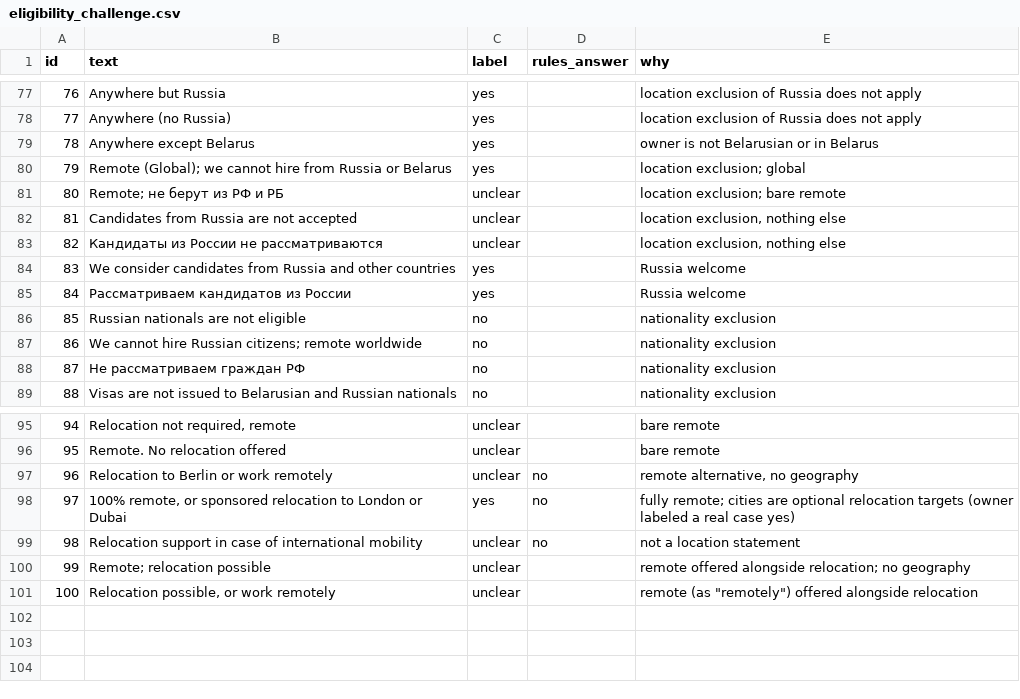
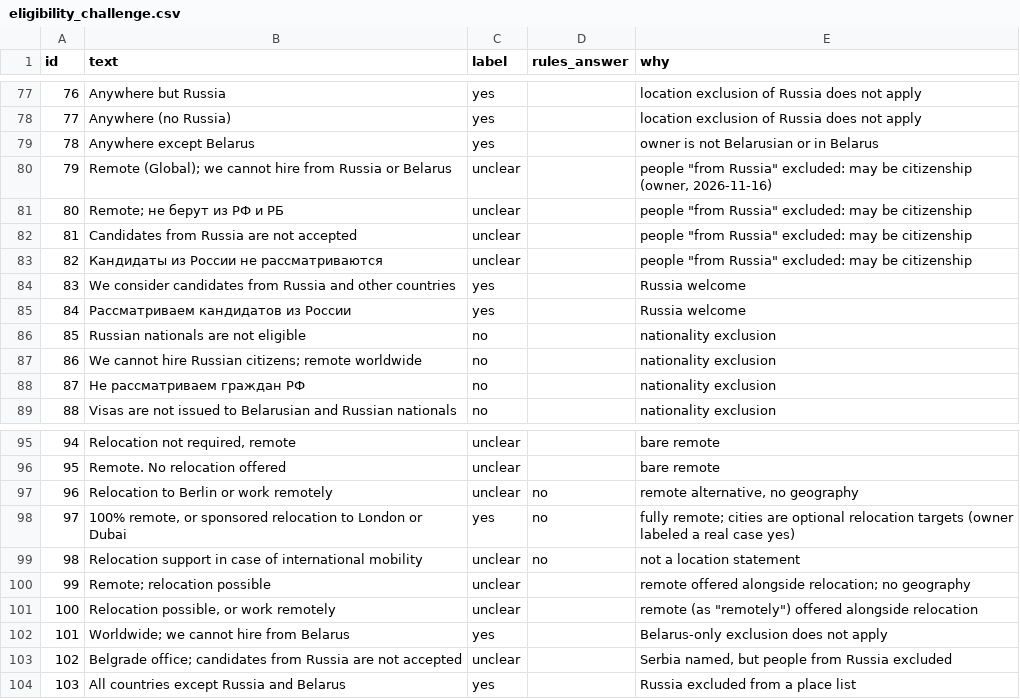
Before and after one commit to kogrms/job-radar, a CSV file: evals/eligibility_challenge.csv, drawn as a sheet; only a part is shown, gaps mark what is left out.

```diff
--- a/evals/eligibility_challenge.csv
+++ b/evals/eligibility_challenge.csv
@@ -79,6 +79,6 @@ id,text,label,rules_answer,why
 78,Anywhere except Belarus,yes,,owner is not Belarusian or in Belarus
-79,Remote (Global); we cannot hire from Russia or Belarus,yes,,location exclusion; global
-80,Remote; не берут из РФ и РБ,unclear,,location exclusion; bare remote
-81,Candidates from Russia are not accepted,unclear,,"location exclusion, nothing else"
-82,Кандидаты из России не рассматриваются,unclear,,"location exclusion, nothing else"
+79,Remote (Global); we cannot hire from Russia or Belarus,unclear,,"people ""from Russia"" excluded: may be citizenship (owner, 2026-11-16)"
+80,Remote; не берут из РФ и РБ,unclear,,"people ""from Russia"" excluded: may be citizenship"
+81,Candidates from Russia are not accepted,unclear,,"people ""from Russia"" excluded: may be citizenship"
+82,Кандидаты из России не рассматриваются,unclear,,"people ""from Russia"" excluded: may be citizenship"
 83,We consider candidates from Russia and other countries,yes,,Russia welcome
@@ -101 +101,4 @@ id,text,label,rules_answer,why
 100,"Relocation possible, or work remotely",unclear,,"remote (as ""remotely"") offered alongside relocation"
+101,Worldwide; we cannot hire from Belarus,yes,,Belarus-only exclusion does not apply
+102,Belgrade office; candidates from Russia are not accepted,unclear,,"Serbia named, but people from Russia excluded"
+103,All countries except Russia and Belarus,yes,,Russia excluded from a place list
```
Also changed, not shown: 5 other files.
